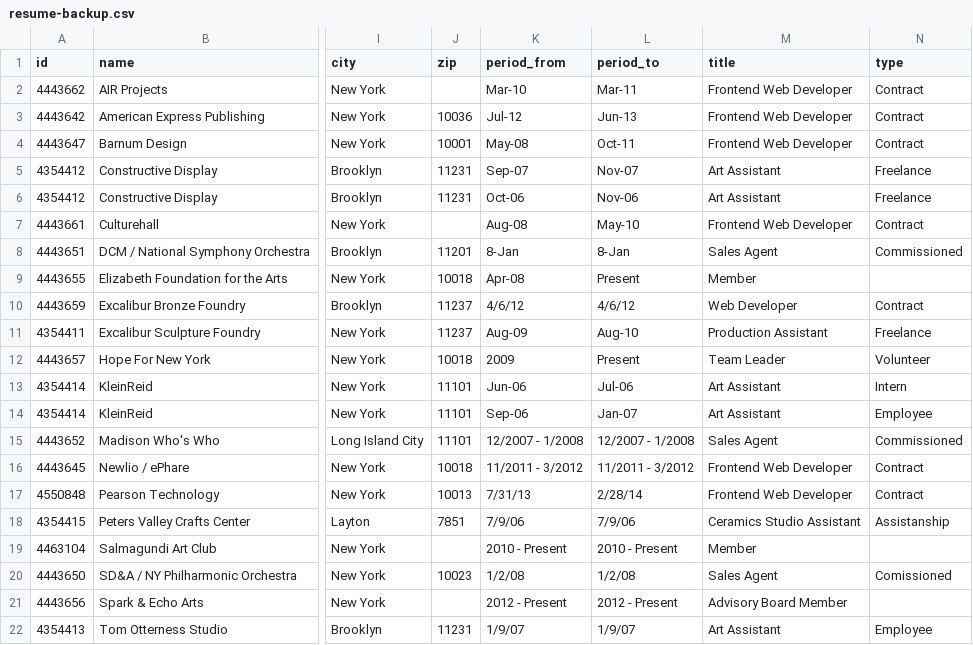
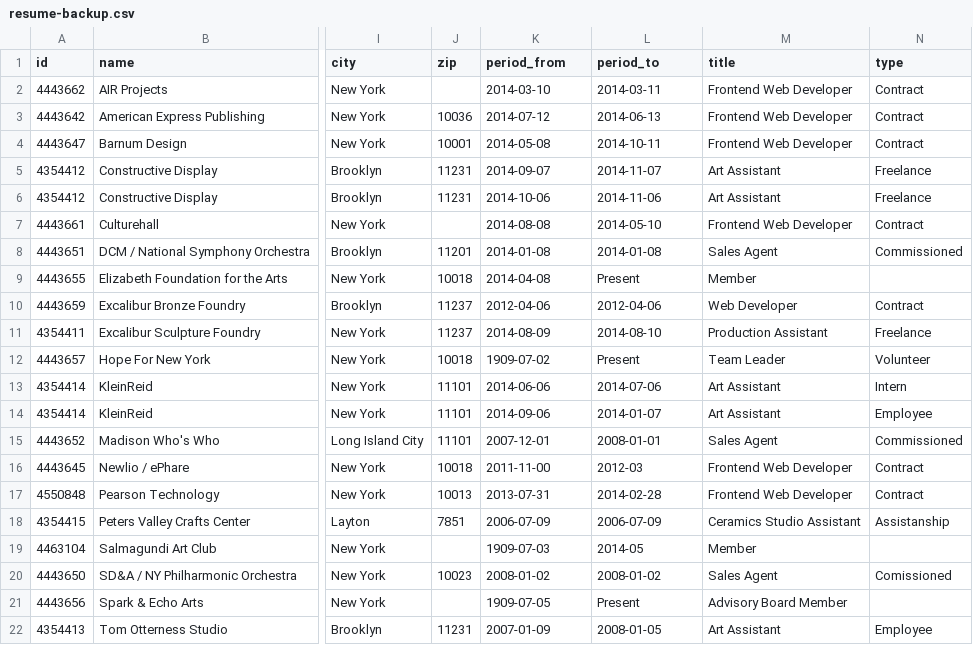
Before and after one commit to ebaralaye/baralaye-com, a CSV file: database/resume-backup.csv, drawn as a sheet; only a part is shown, gaps mark what is left out; the diff names each change by its address in the sheet, - before the commit and + after, or states it on an @@ line.

```diff
--- a/database/resume-backup.csv
+++ b/database/resume-backup.csv
-K2 (period_from): Mar-10
+K2 (period_from): 2014-03-10
-L2 (period_to): Mar-11
+L2 (period_to): 2014-03-11
-K3 (period_from): Jul-12
+K3 (period_from): 2014-07-12
-L3 (period_to): Jun-13
+L3 (period_to): 2014-06-13
-K4 (period_from): May-08
+K4 (period_from): 2014-05-08
-L4 (period_to): Oct-11
+L4 (period_to): 2014-10-11
-K5 (period_from): Sep-07
+K5 (period_from): 2014-09-07
-L5 (period_to): Nov-07
+L5 (period_to): 2014-11-07
-K6 (period_from): Oct-06
+K6 (period_from): 2014-10-06
-L6 (period_to): Nov-06
+L6 (period_to): 2014-11-06
-K7 (period_from): Aug-08
+K7 (period_from): 2014-08-08
-L7 (period_to): May-10
+L7 (period_to): 2014-05-10
-K8 (period_from): 8-Jan
+K8 (period_from): 2014-01-08
-L8 (period_to): 8-Jan
+L8 (period_to): 2014-01-08
-K9 (period_from): Apr-08
+K9 (period_from): 2014-04-08
-K10 (period_from): 4/6/12
+K10 (period_from): 2012-04-06
-L10 (period_to): 4/6/12
+L10 (period_to): 2012-04-06
-K11 (period_from): Aug-09
+K11 (period_from): 2014-08-09
-L11 (period_to): Aug-10
+L11 (period_to): 2014-08-10
-K12 (period_from): 2009
+K12 (period_from): 1909-07-02
-K13 (period_from): Jun-06
+K13 (period_from): 2014-06-06
-L13 (period_to): Jul-06
+L13 (period_to): 2014-07-06
-K14 (period_from): Sep-06
+K14 (period_from): 2014-09-06
-L14 (period_to): Jan-07
+L14 (period_to): 2014-01-07
-K15 (period_from): 12/2007 - 1/2008
+K15 (period_from): 2007-12-01
-L15 (period_to): 12/2007 - 1/2008
+L15 (period_to): 2008-01-01
-K16 (period_from): 11/2011 - 3/2012
+K16 (period_from): 2011-11-00
-L16 (period_to): 11/2011 - 3/2012
+L16 (period_to): 2012-03
-K17 (period_from): 7/31/13
+K17 (period_from): 2013-07-31
-L17 (period_to): 2/28/14
+L17 (period_to): 2014-02-28
-K18 (period_from): 7/9/06
+K18 (period_from): 2006-07-09
-L18 (period_to): 7/9/06
+L18 (period_to): 2006-07-09
-K19 (period_from): 2010 - Present
+K19 (period_from): 1909-07-03
-L19 (period_to): 2010 - Present
+L19 (period_to): 2014-05
-K20 (period_from): 1/2/08
+K20 (period_from): 2008-01-02
-L20 (period_to): 1/2/08
+L20 (period_to): 2008-01-02
-K21 (period_from): 2012 - Present
+K21 (period_from): 1909-07-05
-L21 (period_to): 2012 - Present
+L21 (period_to): Present
-K22 (period_from): 1/9/07
+K22 (period_from): 2007-01-09
-L22 (period_to): 1/9/07
+L22 (period_to): 2008-01-05
```
Also changed, not shown: 31 other files.
